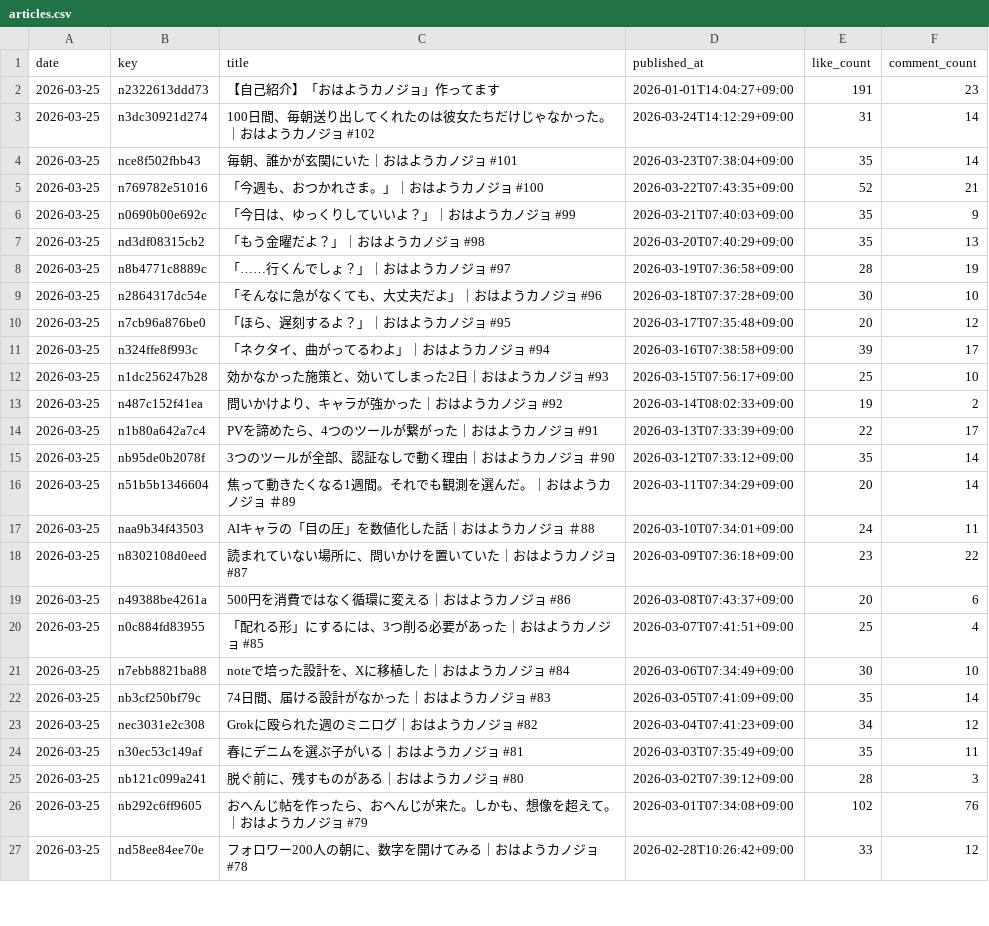
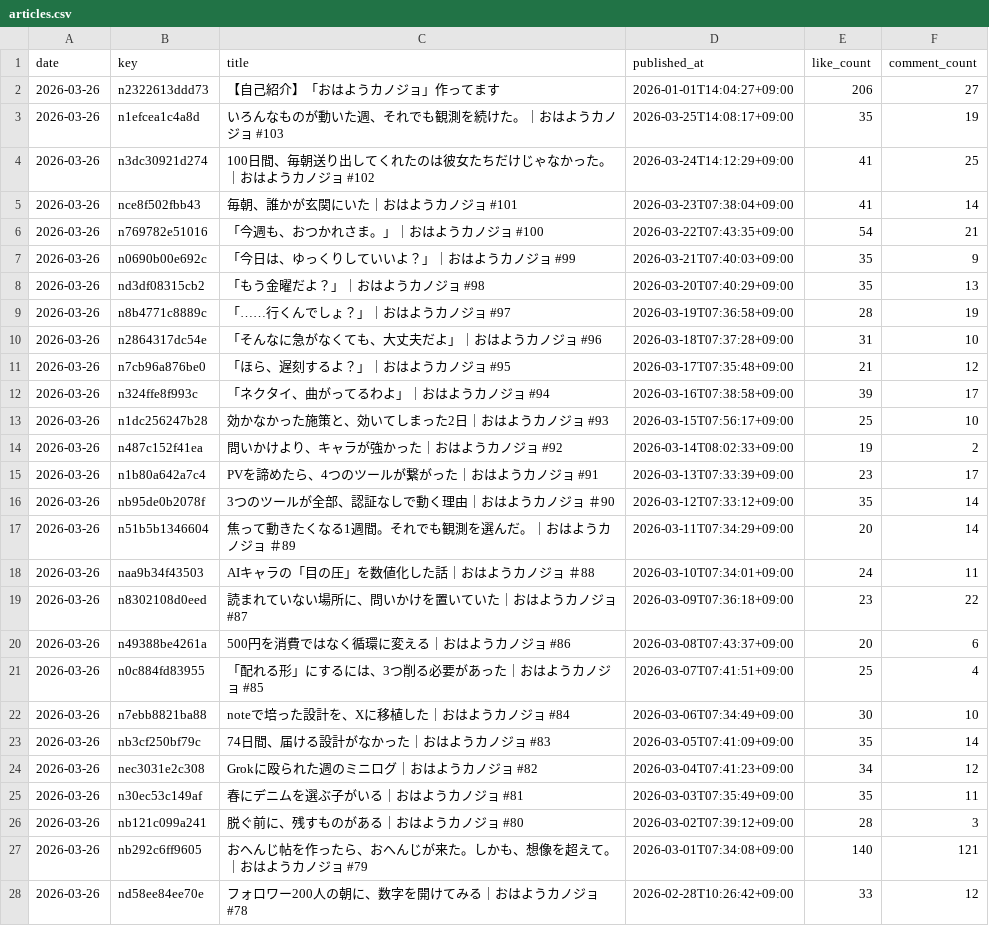
Before and after one commit to hasyamo/note-fan-board, a CSV file: data/hasyamo/articles.csv, drawn as a sheet; only a part is shown; the diff covers the shown part only.

```diff
--- a/data/hasyamo/articles.csv
+++ b/data/hasyamo/articles.csv
@@ -1,27 +1,28 @@
 date,key,title,published_at,like_count,comment_count
-2026-03-25,n2322613ddd73,【自己紹介】「おはようカノジョ」作ってます,2026-01-01T14:04:27+09:00,191,23
-2026-03-25,n3dc30921d274,100日間、毎朝送り出してくれたのは彼女たちだけじゃなかった。｜おはようカノジョ #102,2026-03-24T14:12:29+09:00,31,14
-2026-03-25,nce8f502fbb43,毎朝、誰かが玄関にいた｜おはようカノジョ #101,2026-03-23T07:38:04+09:00,35,14
-2026-03-25,n769782e51016,「今週も、おつかれさま。」｜おはようカノジョ #100,2026-03-22T07:43:35+09:00,52,21
-2026-03-25,n0690b00e692c,「今日は、ゆっくりしていいよ？」｜おはようカノジョ #99,2026-03-21T07:40:03+09:00,35,9
-2026-03-25,nd3df08315cb2,「もう金曜だよ？」｜おはようカノジョ #98,2026-03-20T07:40:29+09:00,35,13
-2026-03-25,n8b4771c8889c,「……行くんでしょ？」｜おはようカノジョ #97,2026-03-19T07:36:58+09:00,28,19
-2026-03-25,n2864317dc54e,「そんなに急がなくても、大丈夫だよ」｜おはようカノジョ #96,2026-03-18T07:37:28+09:00,30,10
-2026-03-25,n7cb96a876be0,「ほら、遅刻するよ？」｜おはようカノジョ #95,2026-03-17T07:35:48+09:00,20,12
-2026-03-25,n324ffe8f993c,「ネクタイ、曲がってるわよ」｜おはようカノジョ #94,2026-03-16T07:38:58+09:00,39,17
-2026-03-25,n1dc256247b28,効かなかった施策と、効いてしまった2日｜おはようカノジョ #93,2026-03-15T07:56:17+09:00,25,10
-2026-03-25,n487c152f41ea,問いかけより、キャラが強かった｜おはようカノジョ #92,2026-03-14T08:02:33+09:00,19,2
-2026-03-25,n1b80a642a7c4,PVを諦めたら、4つのツールが繋がった｜おはようカノジョ #91,2026-03-13T07:33:39+09:00,22,17
-2026-03-25,nb95de0b2078f,3つのツールが全部、認証なしで動く理由｜おはようカノジョ ＃90,2026-03-12T07:33:12+09:00,35,14
-2026-03-25,n51b5b1346604,焦って動きたくなる1週間。それでも観測を選んだ。｜おはようカノジョ ＃89,2026-03-11T07:34:29+09:00,20,14
-2026-03-25,naa9b34f43503,AIキャラの「目の圧」を数値化した話｜おはようカノジョ ＃88,2026-03-10T07:34:01+09:00,24,11
-2026-03-25,n8302108d0eed,読まれていない場所に、問いかけを置いていた｜おはようカノジョ #87,2026-03-09T07:36:18+09:00,23,22
-2026-03-25,n49388be4261a,500円を消費ではなく循環に変える｜おはようカノジョ #86,2026-03-08T07:43:37+09:00,20,6
-2026-03-25,n0c884fd83955,「配れる形」にするには、3つ削る必要があった｜おはようカノジョ #85,2026-03-07T07:41:51+09:00,25,4
-2026-03-25,n7ebb8821ba88,noteで培った設計を、Xに移植した｜おはようカノジョ #84,2026-03-06T07:34:49+09:00,30,10
-2026-03-25,nb3cf250bf79c,74日間、届ける設計がなかった｜おはようカノジョ #83,2026-03-05T07:41:09+09:00,35,14
-2026-03-25,nec3031e2c308,Grokに殴られた週のミニログ｜おはようカノジョ #82,2026-03-04T07:41:23+09:00,34,12
-2026-03-25,n30ec53c149af,春にデニムを選ぶ子がいる｜おはようカノジョ #81,2026-03-03T07:35:49+09:00,35,11
-2026-03-25,nb121c099a241,脱ぐ前に、残すものがある｜おはようカノジョ #80,2026-03-02T07:39:12+09:00,28,3
-2026-03-25,nb292c6ff9605,おへんじ帖を作ったら、おへんじが来た。しかも、想像を超えて。｜おはようカノジョ #79,2026-03-01T07:34:08+09:00,102,76
-2026-03-25,nd58ee84ee70e,フォロワー200人の朝に、数字を開けてみる｜おはようカノジョ #78,2026-02-28T10:26:42+09:00,33,12
+2026-03-26,n2322613ddd73,【自己紹介】「おはようカノジョ」作ってます,2026-01-01T14:04:27+09:00,206,27
+2026-03-26,n1efcea1c4a8d,いろんなものが動いた週、それでも観測を続けた。｜おはようカノジョ #103,2026-03-25T14:08:17+09:00,35,19
+2026-03-26,n3dc30921d274,100日間、毎朝送り出してくれたのは彼女たちだけじゃなかった。｜おはようカノジョ #102,2026-03-24T14:12:29+09:00,41,25
+2026-03-26,nce8f502fbb43,毎朝、誰かが玄関にいた｜おはようカノジョ #101,2026-03-23T07:38:04+09:00,41,14
+2026-03-26,n769782e51016,「今週も、おつかれさま。」｜おはようカノジョ #100,2026-03-22T07:43:35+09:00,54,21
+2026-03-26,n0690b00e692c,「今日は、ゆっくりしていいよ？」｜おはようカノジョ #99,2026-03-21T07:40:03+09:00,35,9
+2026-03-26,nd3df08315cb2,「もう金曜だよ？」｜おはようカノジョ #98,2026-03-20T07:40:29+09:00,35,13
+2026-03-26,n8b4771c8889c,「……行くんでしょ？」｜おはようカノジョ #97,2026-03-19T07:36:58+09:00,28,19
+2026-03-26,n2864317dc54e,「そんなに急がなくても、大丈夫だよ」｜おはようカノジョ #96,2026-03-18T07:37:28+09:00,31,10
+2026-03-26,n7cb96a876be0,「ほら、遅刻するよ？」｜おはようカノジョ #95,2026-03-17T07:35:48+09:00,21,12
+2026-03-26,n324ffe8f993c,「ネクタイ、曲がってるわよ」｜おはようカノジョ #94,2026-03-16T07:38:58+09:00,39,17
+2026-03-26,n1dc256247b28,効かなかった施策と、効いてしまった2日｜おはようカノジョ #93,2026-03-15T07:56:17+09:00,25,10
+2026-03-26,n487c152f41ea,問いかけより、キャラが強かった｜おはようカノジョ #92,2026-03-14T08:02:33+09:00,19,2
+2026-03-26,n1b80a642a7c4,PVを諦めたら、4つのツールが繋がった｜おはようカノジョ #91,2026-03-13T07:33:39+09:00,23,17
+2026-03-26,nb95de0b2078f,3つのツールが全部、認証なしで動く理由｜おはようカノジョ ＃90,2026-03-12T07:33:12+09:00,35,14
+2026-03-26,n51b5b1346604,焦って動きたくなる1週間。それでも観測を選んだ。｜おはようカノジョ ＃89,2026-03-11T07:34:29+09:00,20,14
+2026-03-26,naa9b34f43503,AIキャラの「目の圧」を数値化した話｜おはようカノジョ ＃88,2026-03-10T07:34:01+09:00,24,11
+2026-03-26,n8302108d0eed,読まれていない場所に、問いかけを置いていた｜おはようカノジョ #87,2026-03-09T07:36:18+09:00,23,22
+2026-03-26,n49388be4261a,500円を消費ではなく循環に変える｜おはようカノジョ #86,2026-03-08T07:43:37+09:00,20,6
+2026-03-26,n0c884fd83955,「配れる形」にするには、3つ削る必要があった｜おはようカノジョ #85,2026-03-07T07:41:51+09:00,25,4
+2026-03-26,n7ebb8821ba88,noteで培った設計を、Xに移植した｜おはようカノジョ #84,2026-03-06T07:34:49+09:00,30,10
+2026-03-26,nb3cf250bf79c,74日間、届ける設計がなかった｜おはようカノジョ #83,2026-03-05T07:41:09+09:00,35,14
+2026-03-26,nec3031e2c308,Grokに殴られた週のミニログ｜おはようカノジョ #82,2026-03-04T07:41:23+09:00,34,12
+2026-03-26,n30ec53c149af,春にデニムを選ぶ子がいる｜おはようカノジョ #81,2026-03-03T07:35:49+09:00,35,11
+2026-03-26,nb121c099a241,脱ぐ前に、残すものがある｜おはようカノジョ #80,2026-03-02T07:39:12+09:00,28,3
+2026-03-26,nb292c6ff9605,おへんじ帖を作ったら、おへんじが来た。しかも、想像を超えて。｜おはようカノジョ #79,2026-03-01T07:34:08+09:00,140,121
+2026-03-26,nd58ee84ee70e,フォロワー200人の朝に、数字を開けてみる｜おはようカノジョ #78,2026-02-28T10:26:42+09:00,33,12
```
Also changed, not shown: 87 edited cells elsewhere in this file, data/crisp_chimp0823/articles.csv, data/crisp_chimp0823/articles_prev.csv, 5 other files.
